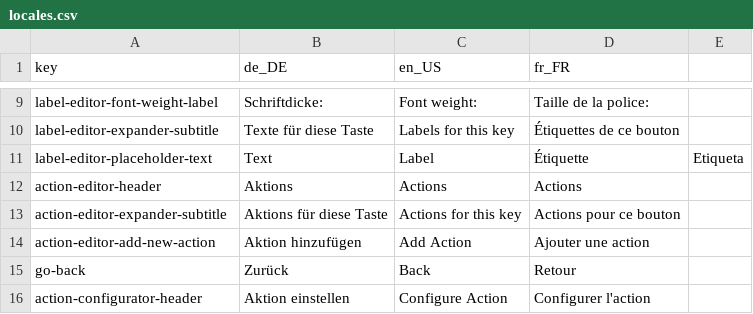
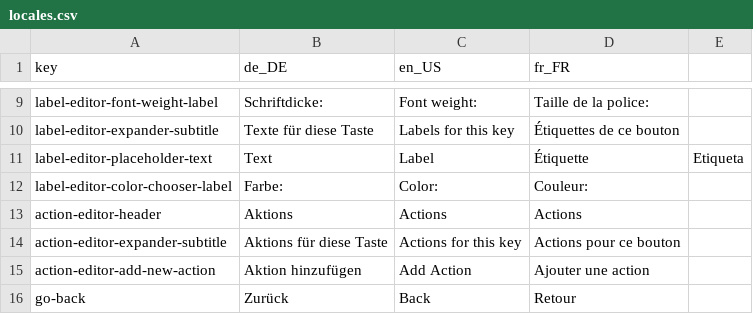
Before and after one commit to StreamController/StreamController, a CSV file: locales/locales.csv, drawn as a sheet; only a part is shown, gaps mark what is left out; the shorter side is filled out with more unchanged rows; the diff names each change by its address in the sheet, - before the commit and + after, or states it on an @@ line.

Commit message:
Chore(LabelEditor): Move color chooser into new line

```diff
--- a/locales/locales.csv
+++ b/locales/locales.csv
+row 12: label-editor-color-chooser-label | Farbe: | Color: | Couleur:
```
Also changed, not shown: 1 other file.
